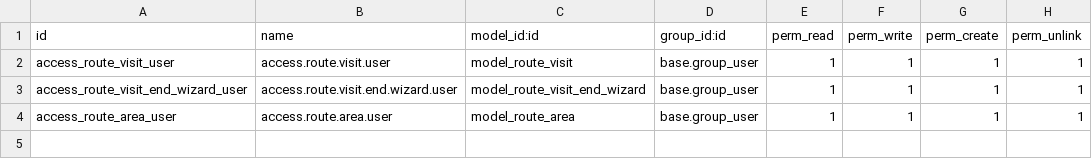
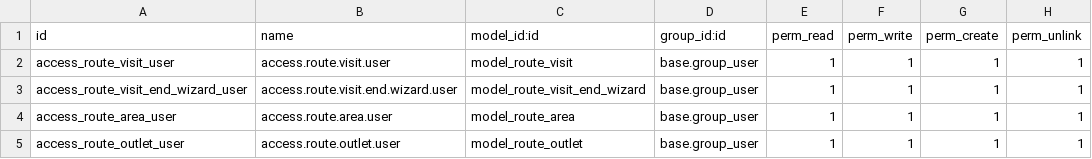
Before and after one commit to yfayed2006/Turkish-Elit, a CSV file: addons/route_core/security/ir.model.access.csv, drawn as a sheet; the diff names each change by its address in the sheet, - before the commit and + after, or states it on an @@ line.

Commit message:
Update ir.model.access.csv

```diff
--- a/addons/route_core/security/ir.model.access.csv
+++ b/addons/route_core/security/ir.model.access.csv
+row 5: access_route_outlet_user | access.route.outlet.user | model_route_outlet | base.group_user | 1 | 1 | 1 | 1
```
